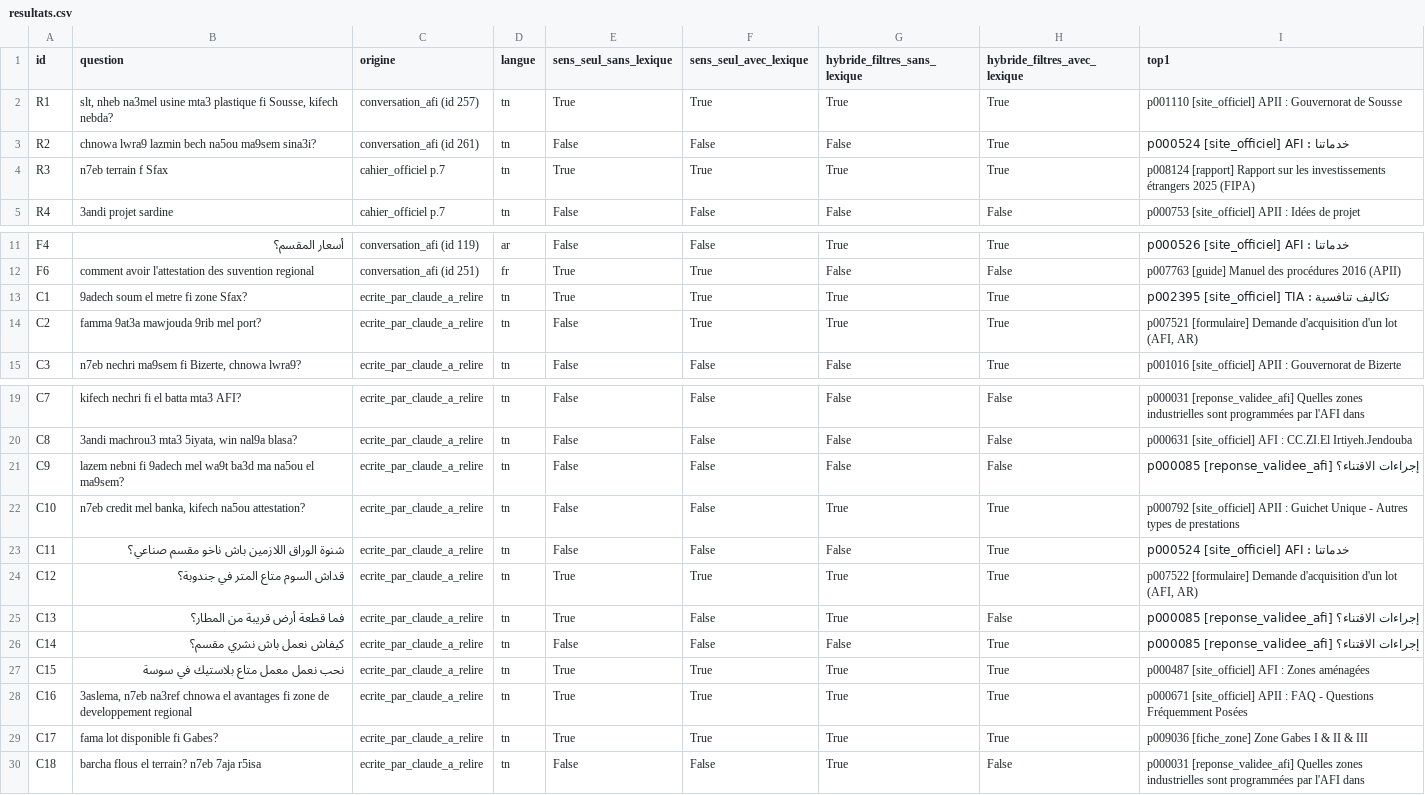
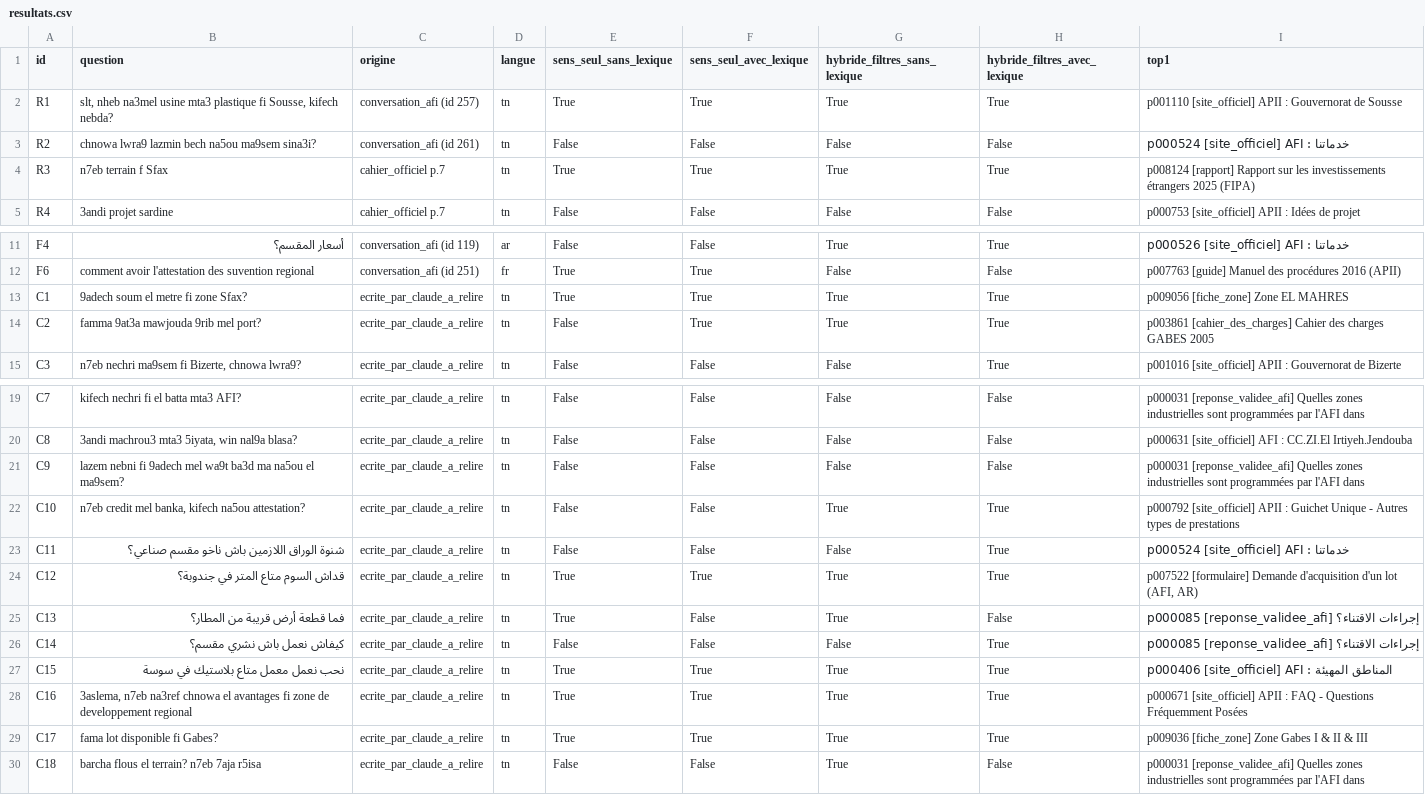
Before and after one commit to emna-g/dalila-knowledge-rag, a CSV file: evaluation/resultats.csv, drawn as a sheet; only a part is shown, gaps mark what is left out.

```diff
--- a/evaluation/resultats.csv
+++ b/evaluation/resultats.csv
@@ -2,3 +2,3 @@
 R1,"slt, nheb na3mel usine mta3 plastique fi Sousse, kifech nebda?",conversation_afi (id 257),tn,True,True,True,True,p001110 [site_officiel] APII : Gouvernorat de Sousse
-R2,chnowa lwra9 lazmin bech na5ou ma9sem sina3i?,conversation_afi (id 261),tn,False,False,False,True,p000524 [site_officiel] AFI : خدماتنا
+R2,chnowa lwra9 lazmin bech na5ou ma9sem sina3i?,conversation_afi (id 261),tn,False,False,False,False,p000524 [site_officiel] AFI : خدماتنا
 R3,n7eb terrain f Sfax,cahier_officiel p.7,tn,True,True,True,True,p008124 [rapport] Rapport sur les investissements étrangers 2025 (FIPA)
@@ -12,4 +12,4 @@ F4,أسعار المقسم؟,conversation_afi (id 119),ar,False,False,True,True,
 F6,comment avoir l'attestation des suvention regional,conversation_afi (id 251),fr,True,True,False,False,p007763 [guide] Manuel des procédures 2016 (APII)
-C1,9adech soum el metre fi zone Sfax?,ecrite_par_claude_a_relire,tn,True,True,True,True,p002395 [site_officiel] TIA : تكاليف تنافسية
-C2,famma 9at3a mawjouda 9rib mel port?,ecrite_par_claude_a_relire,tn,False,True,True,True,"p007521 [formulaire] Demande d'acquisition d'un lot (AFI, AR)"
+C1,9adech soum el metre fi zone Sfax?,ecrite_par_claude_a_relire,tn,True,True,True,True,p009056 [fiche_zone] Zone EL MAHRES
+C2,famma 9at3a mawjouda 9rib mel port?,ecrite_par_claude_a_relire,tn,False,True,True,True,p003861 [cahier_des_charges] Cahier des charges GABES 2005
 C3,"n7eb nechri ma9sem fi Bizerte, chnowa lwra9?",ecrite_par_claude_a_relire,tn,False,False,False,True,p001016 [site_officiel] APII : Gouvernorat de Bizerte
@@ -20,3 +20,3 @@ C7,kifech nechri fi el batta mta3 AFI?,ecrite_par_claude_a_relire,tn,False,False
 C8,"3andi machrou3 mta3 5iyata, win nal9a blasa?",ecrite_par_claude_a_relire,tn,False,False,False,False,p000631 [site_officiel] AFI : CC.ZI.El Irtiyeh.Jendouba
-C9,lazem nebni fi 9adech mel wa9t ba3d ma na5ou el ma9sem?,ecrite_par_claude_a_relire,tn,False,False,False,False,p000085 [reponse_validee_afi] إجراءات الاقتناء؟
+C9,lazem nebni fi 9adech mel wa9t ba3d ma na5ou el ma9sem?,ecrite_par_claude_a_relire,tn,False,False,False,False,p000031 [reponse_validee_afi] Quelles zones industrielles sont programmées par l'AFI dans
 C10,"n7eb credit mel banka, kifech na5ou attestation?",ecrite_par_claude_a_relire,tn,False,False,True,True,p000792 [site_officiel] APII : Guichet Unique - Autres types de prestations
@@ -26,3 +26,3 @@ C13,فما قطعة أرض قريبة من المطار؟,ecrite_par_claude_a_re
 C14,كيفاش نعمل باش نشري مقسم؟,ecrite_par_claude_a_relire,tn,False,False,False,True,p000085 [reponse_validee_afi] إجراءات الاقتناء؟
-C15,نحب نعمل معمل متاع بلاستيك في سوسة,ecrite_par_claude_a_relire,tn,True,True,True,True,p000487 [site_officiel] AFI : Zones aménagées
+C15,نحب نعمل معمل متاع بلاستيك في سوسة,ecrite_par_claude_a_relire,tn,True,True,True,True,p000406 [site_officiel] AFI : المناطق المهيئة
 C16,"3aslema, n7eb na3ref chnowa el avantages fi zone de developpement regional",ecrite_par_claude_a_relire,tn,True,True,True,True,p000671 [site_officiel] APII : FAQ - Questions Fréquemment Posées
```
Also changed, not shown: 5 other files.
